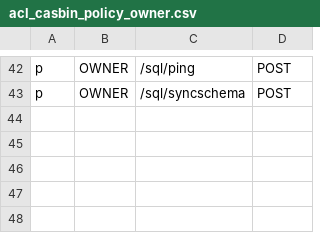
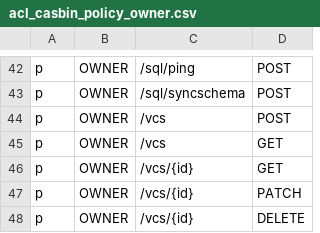
Before and after one commit to bytebase/bytebase, a CSV file: backend/server/acl_casbin_policy_owner.csv, drawn as a sheet; only a part is shown, gaps mark what is left out; the diff names each change by its address in the sheet, - before the commit and + after, or states it on an @@ line.

```diff
--- a/backend/server/acl_casbin_policy_owner.csv
+++ b/backend/server/acl_casbin_policy_owner.csv
+row 44: p | OWNER | /vcs | POST
+row 45: p | OWNER | /vcs | GET
+row 46: p | OWNER | /vcs/{id} | GET
+row 47: p | OWNER | /vcs/{id} | PATCH
+row 48: p | OWNER | /vcs/{id} | DELETE
```
Also changed, not shown: backend/server/acl_casbin_policy_dba.csv, backend/server/acl_casbin_policy_developer.csv, 7 other files.
